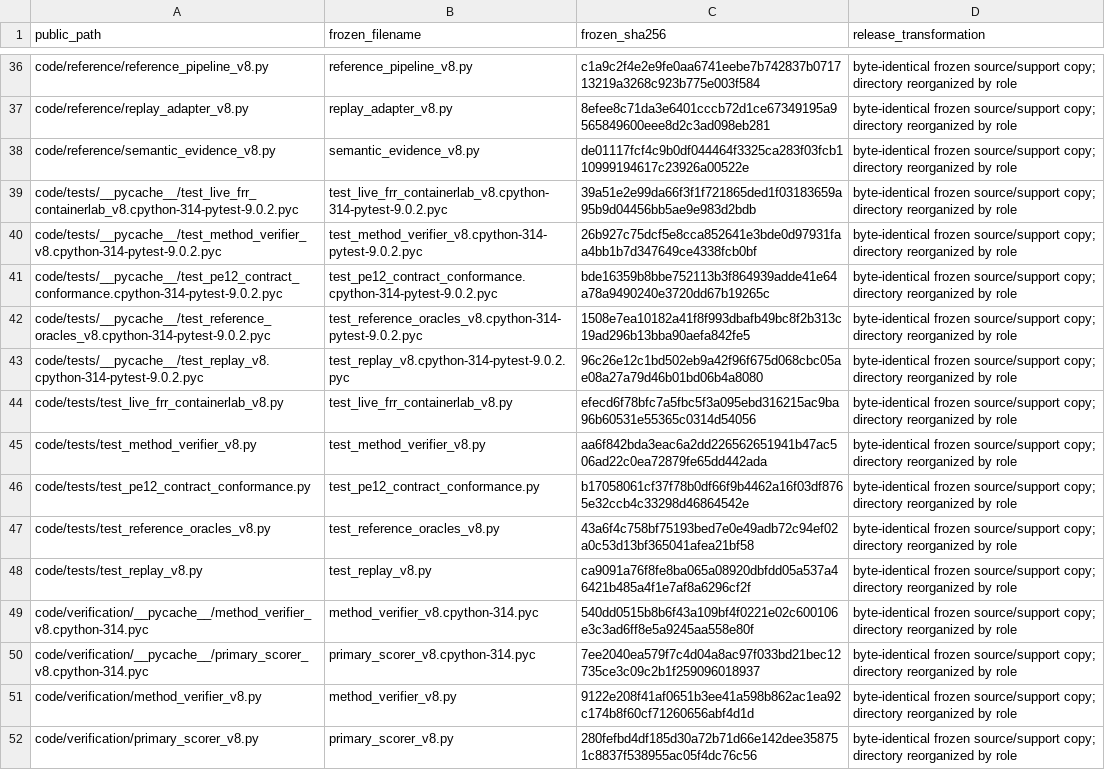
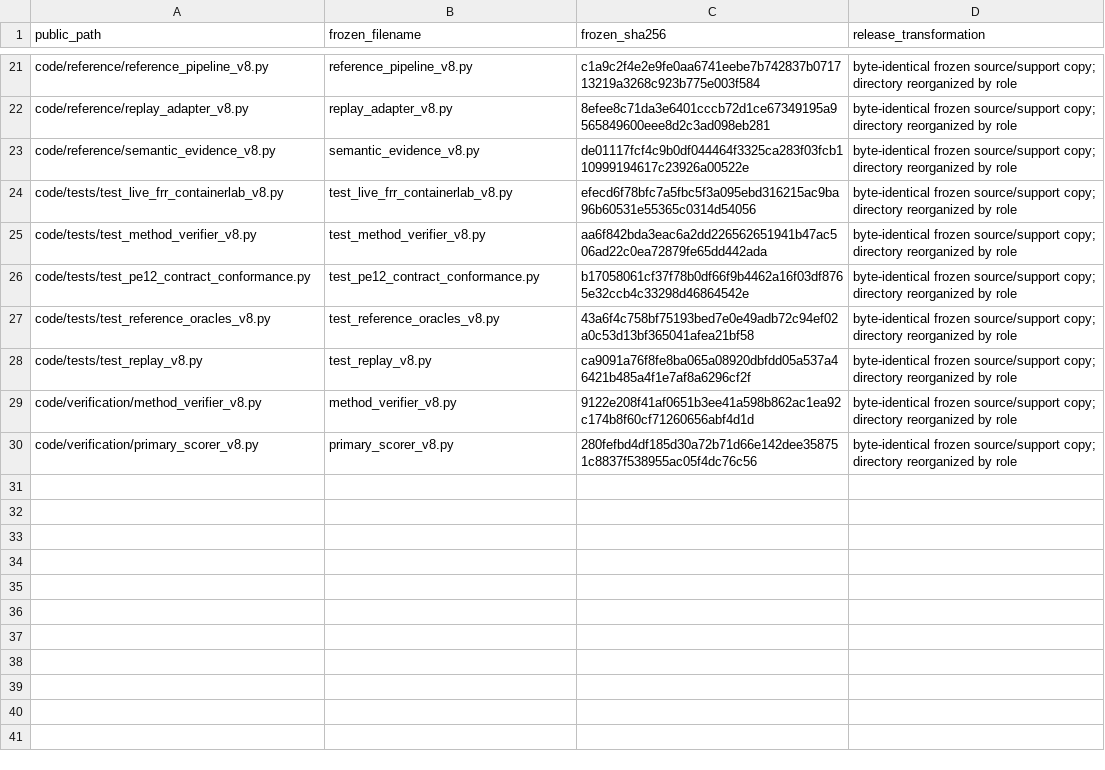
Before and after one commit to tranducle/ai-routing-transaction-assurance, a CSV file: provenance/source_hashes.csv, drawn as a sheet; only a part is shown, gaps mark what is left out; the diff covers the shown part only; the diff names each change by its address in the sheet, - before the commit and + after, or states it on an @@ line.

```diff
--- a/provenance/source_hashes.csv
+++ b/provenance/source_hashes.csv
-row 39: code/tests/__pycache__/test_live_frr_containerlab_v8.cpython-314-pytest-9.0.2.pyc | test_live_frr_containerlab_v8.cpython-314-pytest-9.0.2.pyc | 39a51e2e99da66f3f1f721865ded1f03183659a95b9d04456bb5ae9e983d2bdb | byte-identical frozen source/support copy; directory reorganized by role
-row 40: code/tests/__pycache__/test_method_verifier_v8.cpython-314-pytest-9.0.2.pyc | test_method_verifier_v8.cpython-314-pytest-9.0.2.pyc | 26b927c75dcf5e8cca852641e3bde0d97931faa4bb1b7d347649ce4338fcb0bf | byte-identical frozen source/support copy; directory reorganized by role
-row 41: code/tests/__pycache__/test_pe12_contract_conformance.cpython-314-pytest-9.0.2.pyc | test_pe12_contract_conformance.cpython-314-pytest-9.0.2.pyc | bde16359b8bbe752113b3f864939adde41e64a78a9490240e3720dd67b19265c | byte-identical frozen source/support copy; directory reorganized by role
-row 42: code/tests/__pycache__/test_reference_oracles_v8.cpython-314-pytest-9.0.2.pyc | test_reference_oracles_v8.cpython-314-pytest-9.0.2.pyc | 1508e7ea10182a41f8f993dbafb49bc8f2b313c19ad296b13bba90aefa842fe5 | byte-identical frozen source/support copy; directory reorganized by role
-row 43: code/tests/__pycache__/test_replay_v8.cpython-314-pytest-9.0.2.pyc | test_replay_v8.cpython-314-pytest-9.0.2.pyc | 96c26e12c1bd502eb9a42f96f675d068cbc05ae08a27a79d46b01bd06b4a8080 | byte-identical frozen source/support copy; directory reorganized by role
-row 49: code/verification/__pycache__/method_verifier_v8.cpython-314.pyc | method_verifier_v8.cpython-314.pyc | 540dd0515b8b6f43a109bf4f0221e02c600106e3c3ad6ff8e5a9245aa558e80f | byte-identical frozen source/support copy; directory reorganized by role
-row 50: code/verification/__pycache__/primary_scorer_v8.cpython-314.pyc | primary_scorer_v8.cpython-314.pyc | 7ee2040ea579f7c4d04a8ac97f033bd21bec12735ce3c09c2b1f259096018937 | byte-identical frozen source/support copy; directory reorganized by role
```
Also changed, not shown: 15 removed rows elsewhere in this file, 3 other files.
